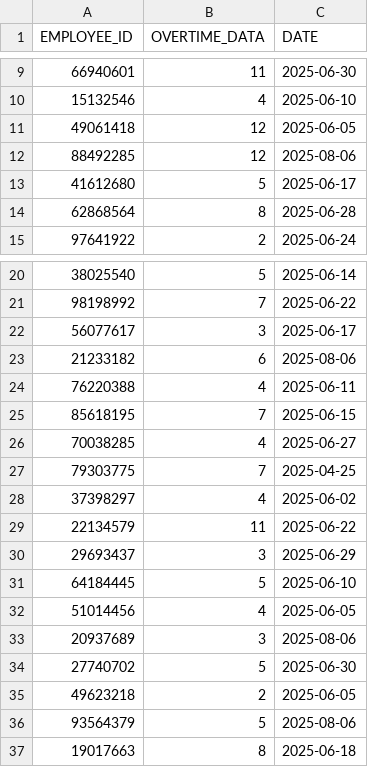
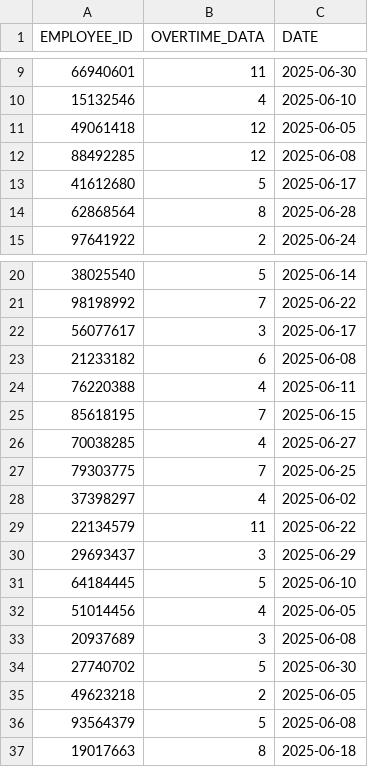
Before and after one commit to db-tech-challenge/PayrollCalculator, a CSV file: data/overtime_data.csv, drawn as a sheet; only a part is shown, gaps mark what is left out.

Commit message:
Fixed the overtime values

```diff
--- a/data/overtime_data.csv
+++ b/data/overtime_data.csv
@@ -11,3 +11,3 @@ EMPLOYEE_ID;OVERTIME_DATA;DATE
 49061418;12;2025-06-05
-88492285;12;2025-08-06
+88492285;12;2025-06-08
 41612680;5;2025-06-17
@@ -22,3 +22,3 @@ EMPLOYEE_ID;OVERTIME_DATA;DATE
 56077617;3;2025-06-17
-21233182;6;2025-08-06
+21233182;6;2025-06-08
 76220388;4;2025-06-11
@@ -26,3 +26,3 @@ EMPLOYEE_ID;OVERTIME_DATA;DATE
 70038285;4;2025-06-27
-79303775;7;2025-04-25
+79303775;7;2025-06-25
 37398297;4;2025-06-02
@@ -32,6 +32,6 @@ EMPLOYEE_ID;OVERTIME_DATA;DATE
 51014456;4;2025-06-05
-20937689;3;2025-08-06
+20937689;3;2025-06-08
 27740702;5;2025-06-30
 49623218;2;2025-06-05
-93564379;5;2025-08-06
+93564379;5;2025-06-08
 19017663;8;2025-06-18
```
